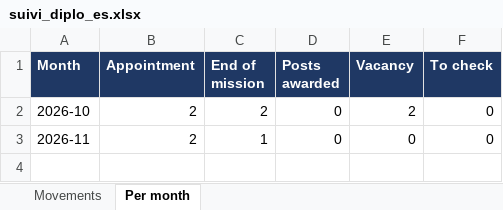
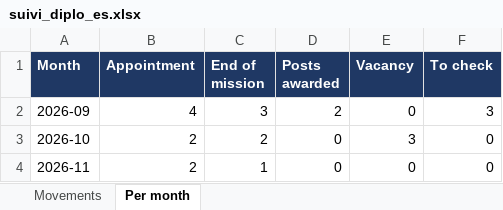
Before and after one commit to leonwork924/diplo_es, an Excel workbook: data/suivi_diplo_es.xlsx, sheet Per month, drawn as a sheet; values as stored, in another font and other column widths than the file's, no borders; addresses are those after the commit; the diff names each change by its address in the sheet, - before the commit and + after, or states it on an @@ line.

```diff
--- a/data/suivi_diplo_es.xlsx (sheet Per month)
+++ b/data/suivi_diplo_es.xlsx (sheet Per month)
+row 2: 2026-09 | 4 | 3 | 2 | 0 | 3
-E3 (Vacancy): 2
+E3 (Vacancy): 3
```
Also changed, not shown: sheet Movements, 3 other files.
